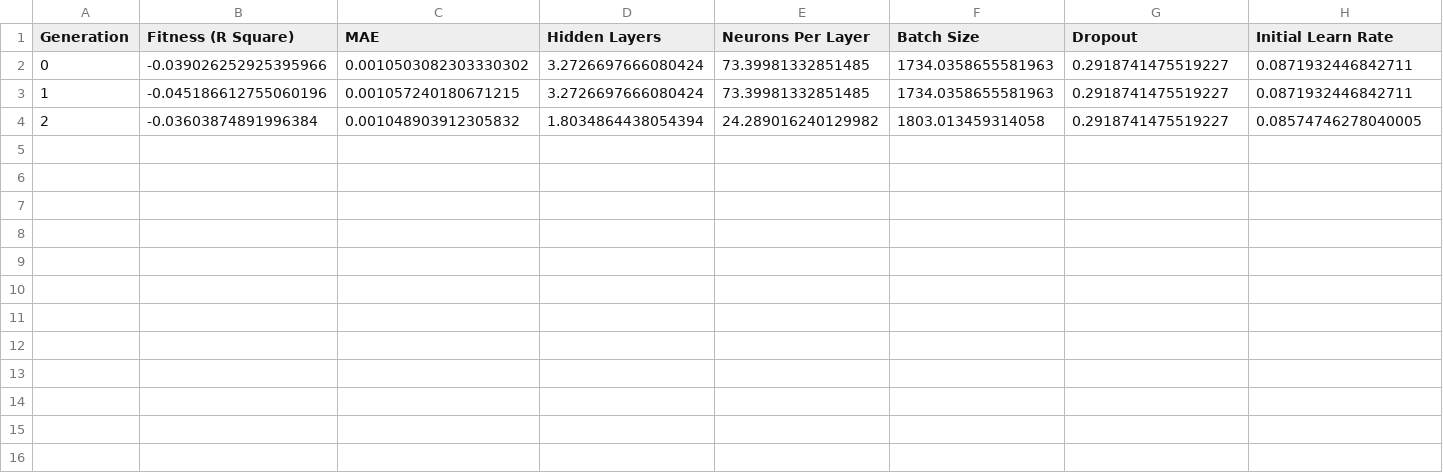
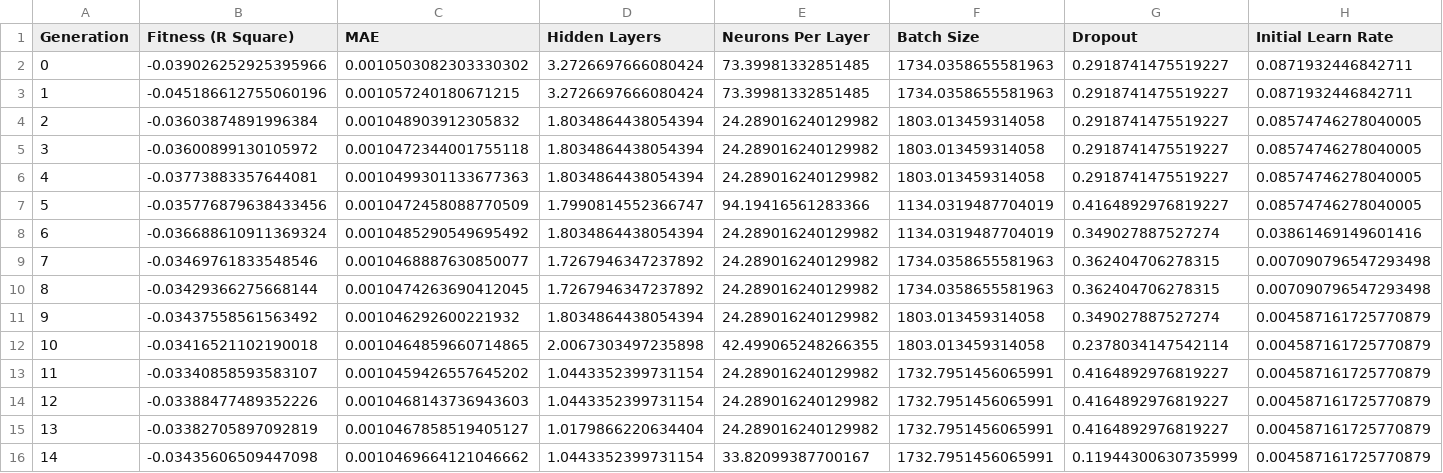
Before and after one commit to kyle-blue/Bi-LSTM-GRU-Bitcoin-Forecasting, a CSV file: results/params_optimisation-1618341986.987143.csv, drawn as a sheet; the diff names each change by its address in the sheet, - before the commit and + after, or states it on an @@ line.

Commit message:
Classification model fixed and additional classification multi-test results

```diff
--- a/results/params_optimisation-1618341986.987143.csv
+++ b/results/params_optimisation-1618341986.987143.csv
+row 5: 3 | -0.03600899130105972 | 0.0010472344001755118 | 1.8034864438054394 | 24.289016240129982 | 1803.013459314058 | 0.2918741475519227 | 0.08574746278040005
+row 6: 4 | -0.03773883357644081 | 0.0010499301133677363 | 1.8034864438054394 | 24.289016240129982 | 1803.013459314058 | 0.2918741475519227 | 0.08574746278040005
+row 7: 5 | -0.035776879638433456 | 0.0010472458088770509 | 1.7990814552366747 | 94.19416561283366 | 1134.0319487704019 | 0.4164892976819227 | 0.08574746278040005
+row 8: 6 | -0.036688610911369324 | 0.0010485290549695492 | 1.8034864438054394 | 24.289016240129982 | 1134.0319487704019 | 0.349027887527274 | 0.03861469149601416
+row 9: 7 | -0.03469761833548546 | 0.0010468887630850077 | 1.7267946347237892 | 24.289016240129982 | 1734.0358655581963 | 0.362404706278315 | 0.007090796547293498
+row 10: 8 | -0.03429366275668144 | 0.0010474263690412045 | 1.7267946347237892 | 24.289016240129982 | 1734.0358655581963 | 0.362404706278315 | 0.007090796547293498
+row 11: 9 | -0.03437558561563492 | 0.001046292600221932 | 1.8034864438054394 | 24.289016240129982 | 1803.013459314058 | 0.349027887527274 | 0.004587161725770879
+row 12: 10 | -0.03416521102190018 | 0.0010464859660714865 | 2.0067303497235898 | 42.499065248266355 | 1803.013459314058 | 0.2378034147542114 | 0.004587161725770879
+row 13: 11 | -0.03340858593583107 | 0.0010459426557645202 | 1.0443352399731154 | 24.289016240129982 | 1732.7951456065991 | 0.4164892976819227 | 0.004587161725770879
+row 14: 12 | -0.03388477489352226 | 0.0010468143736943603 | 1.0443352399731154 | 24.289016240129982 | 1732.7951456065991 | 0.4164892976819227 | 0.004587161725770879
+row 15: 13 | -0.03382705897092819 | 0.0010467858519405127 | 1.0179866220634404 | 24.289016240129982 | 1732.7951456065991 | 0.4164892976819227 | 0.004587161725770879
+row 16: 14 | -0.03435606509447098 | 0.0010469664121046662 | 1.0443352399731154 | 33.82099387700167 | 1732.7951456065991 | 0.11944300630735999 | 0.004587161725770879
```
Also changed, not shown: 31 other files.
